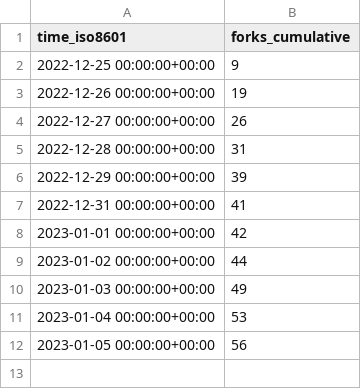
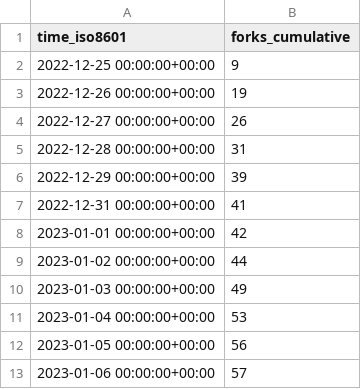
Before and after one commit to vikadata/StatusCheck, a CSV file: apitable/apitable/ghrs-data/forks.csv, drawn as a sheet.

```diff
--- a/apitable/apitable/ghrs-data/forks.csv
+++ b/apitable/apitable/ghrs-data/forks.csv
@@ -12 +12,2 @@ time_iso8601,forks_cumulative
 2023-01-05 00:00:00+00:00,56
+2023-01-06 00:00:00+00:00,57
```
Also changed, not shown: apitable/apitable/ghrs-data/stargazers.csv.
